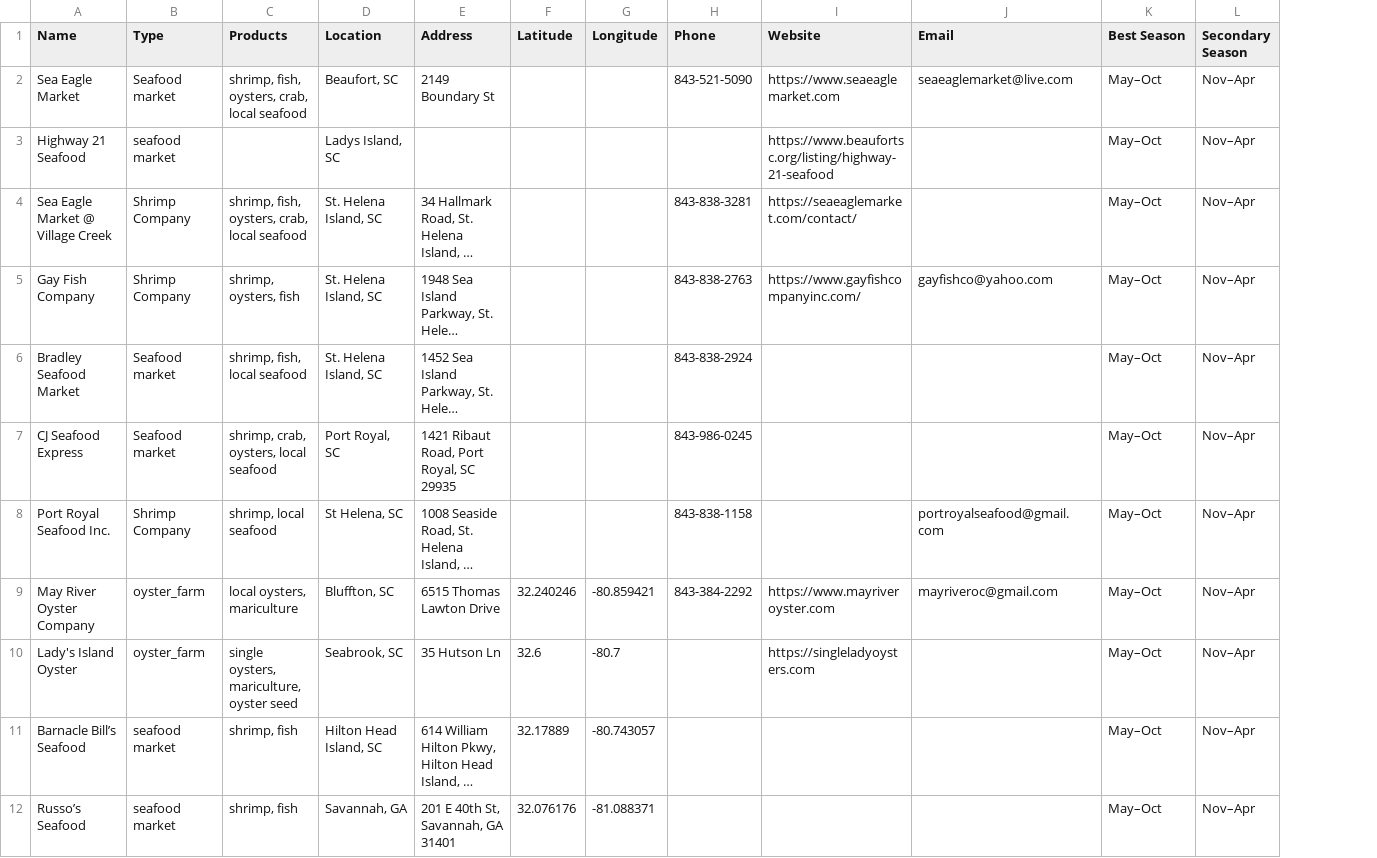
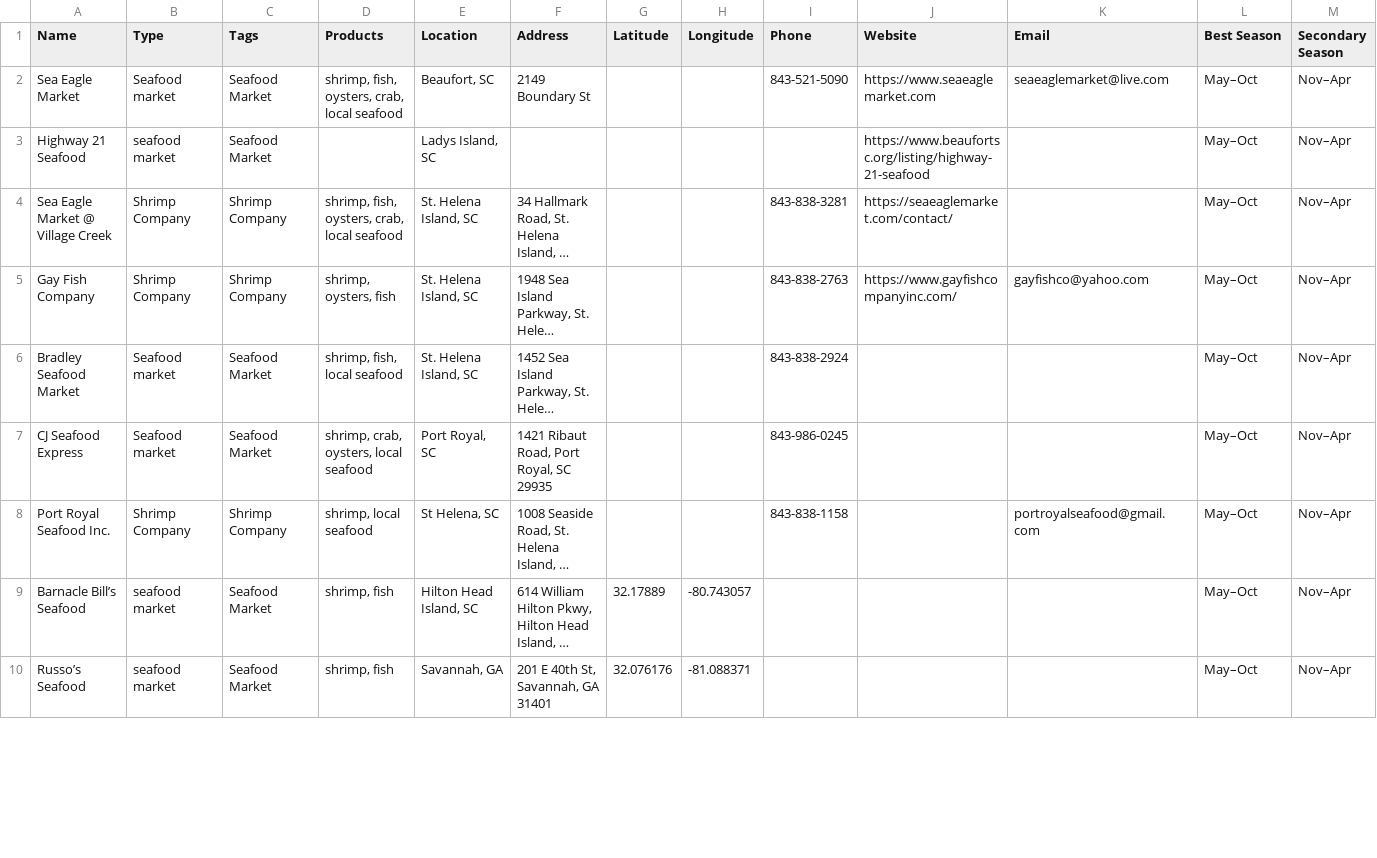
Before and after one commit to kmcurry/port-royal-sounder, a CSV file: data/seafood.csv, drawn as a sheet; only a part is shown; long unchanged cells end in …; removed rows and columns are numbered as before the commit, all else as after; rows hold the shown columns only; the diff names each change by its address in the sheet, - before the commit and + after, or states it on an @@ line.

```diff
--- a/data/seafood.csv
+++ b/data/seafood.csv
+column C (Tags), rows 2-10: Seafood Market | Seafood Market | Shrimp Company | Shrimp Company | Seafood Market | Seafood Market | Shrimp Company | Seafood Market | Seafood Market
-row 9: May River Oyster Company | oyster_farm | local oysters, mariculture | Bluffton, SC | 6515 Thomas Lawton Drive | 32.240246 | -80.859421 | 843-384-2292 | https://www.mayriveroyster.com | mayriveroc@gmail.com | May–Oct | Nov–Apr
-row 10: Lady's Island Oyster | oyster_farm | single oysters, mariculture, oyster seed | Seabrook, SC | 35 Hutson Ln | 32.6 | -80.7 |  | https://singleladyoysters.com |  | May–Oct | Nov–Apr
```
Also changed, not shown: data/butchers.csv, data/farms.csv, 19 other files.
